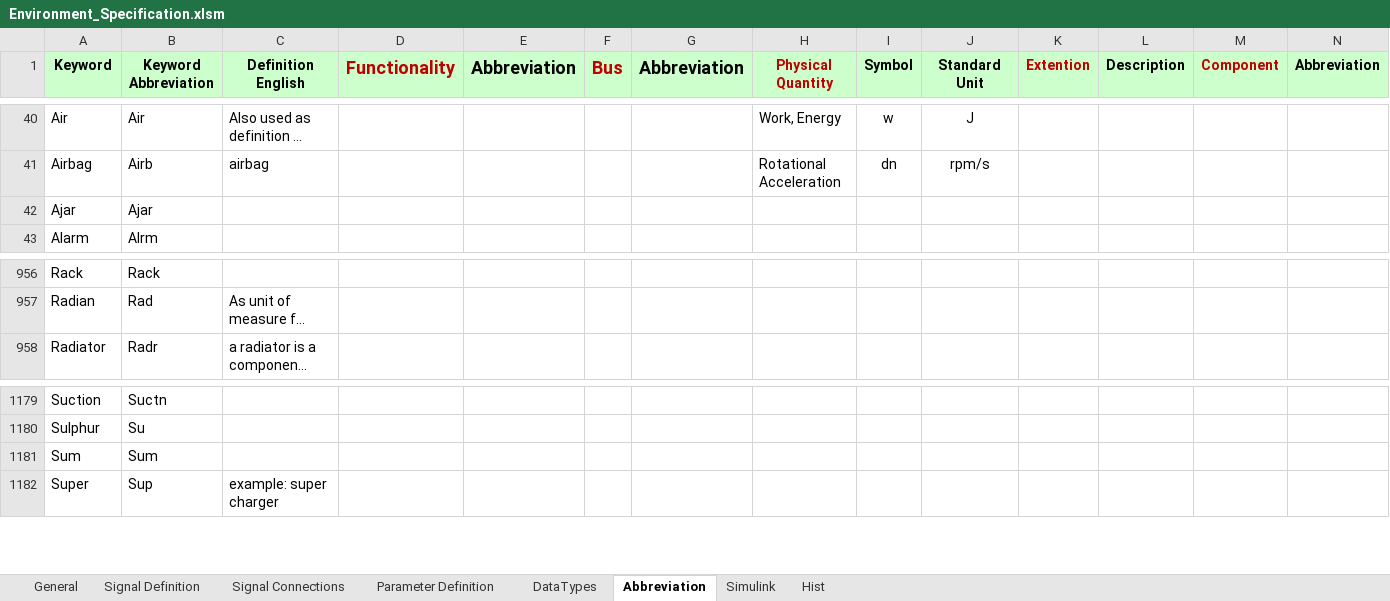
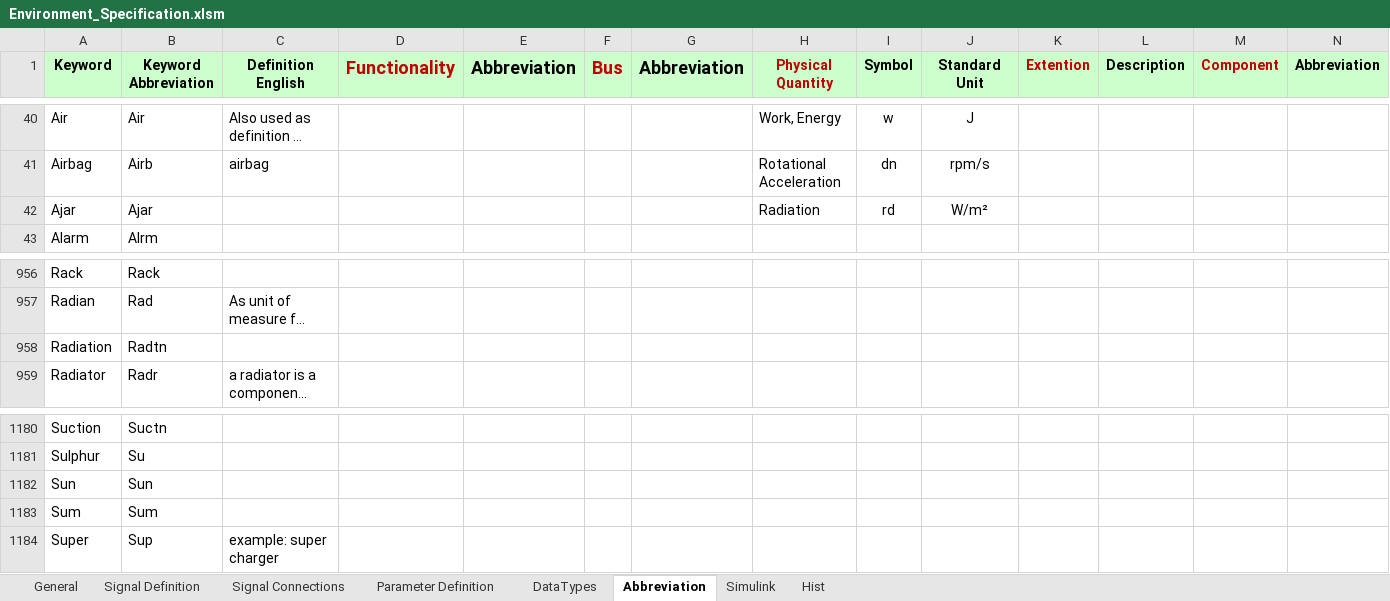
Before and after one commit to eozatay/optitruck_simulator, an Excel workbook: Environment_Specification.xlsm, sheet Abbreviation, drawn as a sheet; only a part is shown, gaps mark what is left out; long unchanged cells end in …; values as stored, in another font and other column widths than the file's, no borders; the diff names each change by its address in the sheet, - before the commit and + after, or states it on an @@ line.

Commit message:
Sun Radiation added to the environment specification file

```diff
--- a/Environment_Specification.xlsm (sheet Abbreviation)
+++ b/Environment_Specification.xlsm (sheet Abbreviation)
-H42 (Physical Quantity): (empty)
+H42 (Physical Quantity): Radiation
-I42 (Symbol): (empty)
+I42 (Symbol): rd
-J42 (Standard Unit): (empty)
+J42 (Standard Unit): W/m²
+row 958: Radiation | Radtn
+row 1182: Sun | Sun
```
Also changed, not shown: sheet Signal Definition, sheet Signal Connections.
